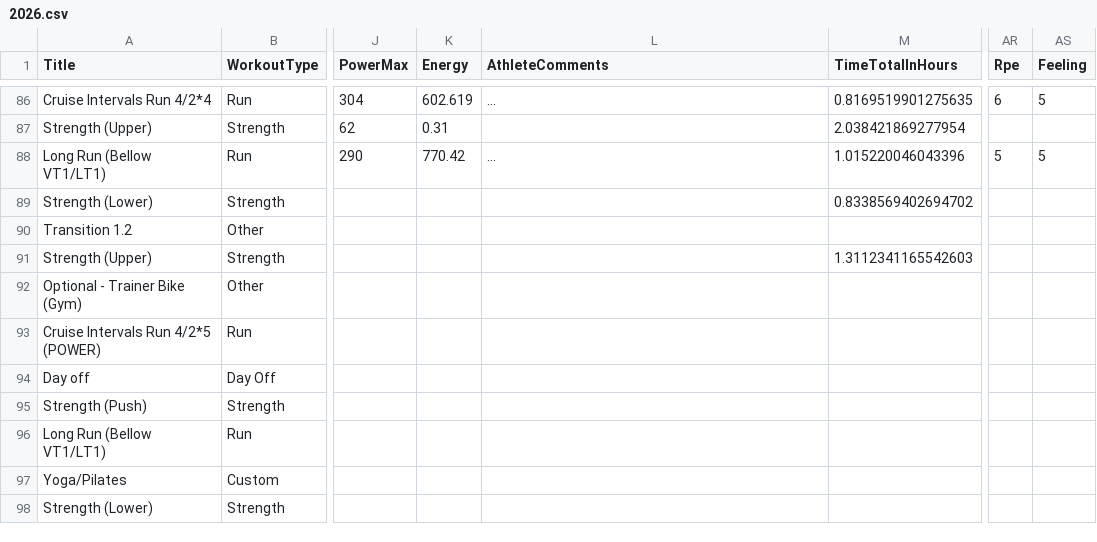
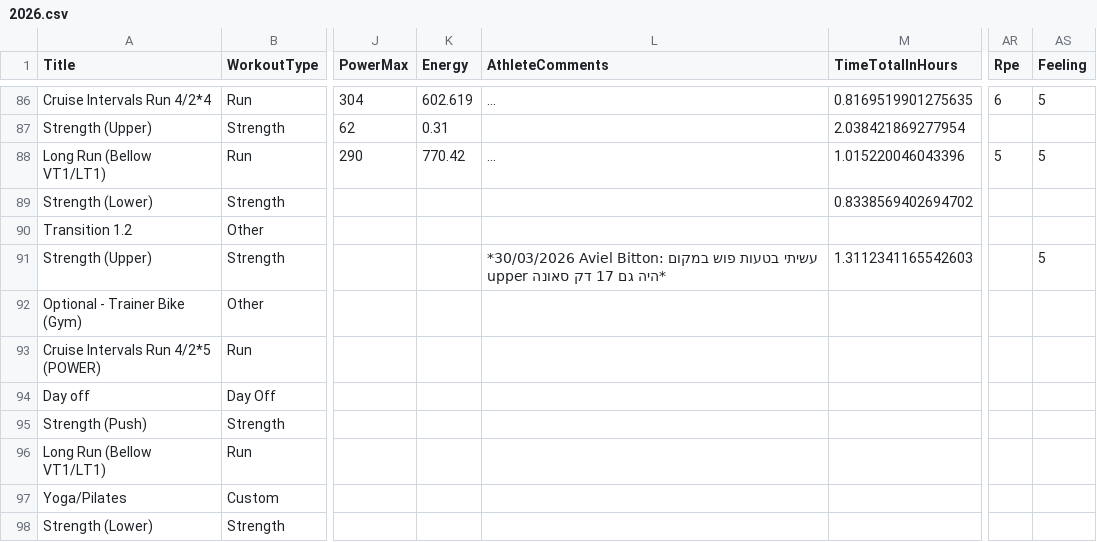
Before and after one commit to AvielBitton/linktree, a CSV file: public/data/aviel/2026.csv, drawn as a sheet; only a part is shown, gaps mark what is left out; long unchanged cells end in …; the diff names each change by its address in the sheet, - before the commit and + after, or states it on an @@ line.

```diff
--- a/public/data/aviel/2026.csv
+++ b/public/data/aviel/2026.csv
-L91 (AthleteComments): (empty)
+L91 (AthleteComments): *30/03/2026 Aviel Bitton: עשיתי בטעות פוש במקום upper היה גם 17 דק סאונה*
-AS91 (Feeling): (empty)
+AS91 (Feeling): 5
```
